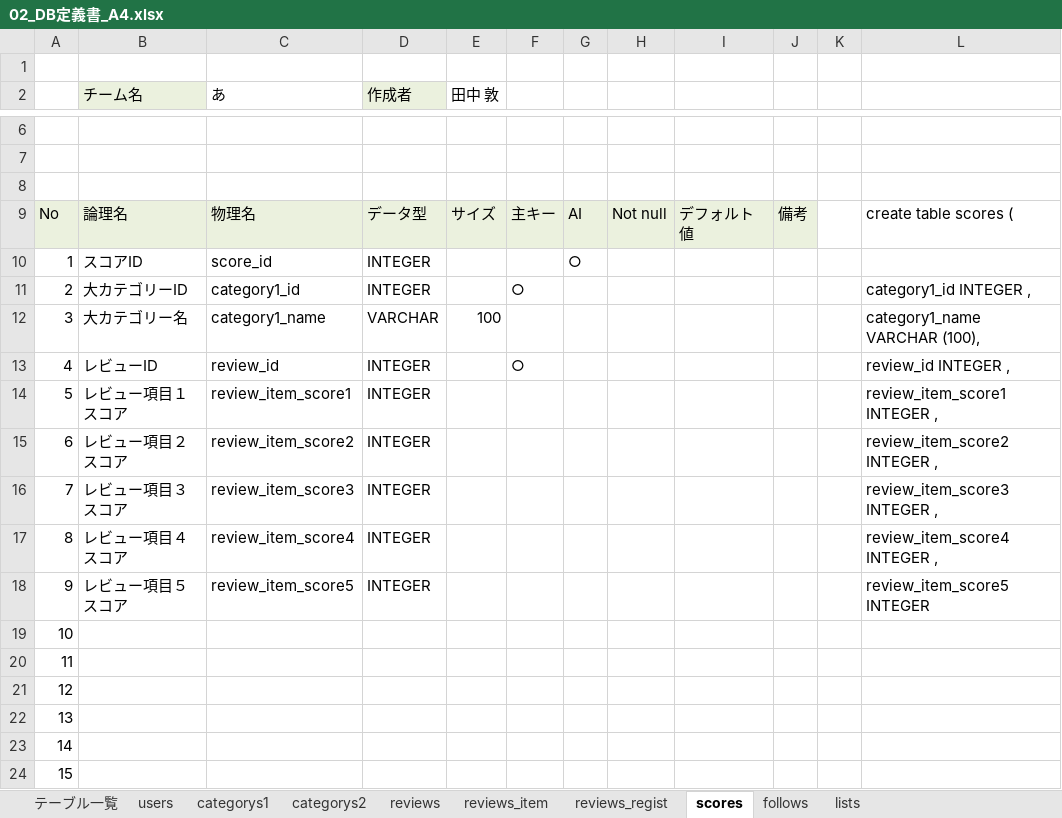
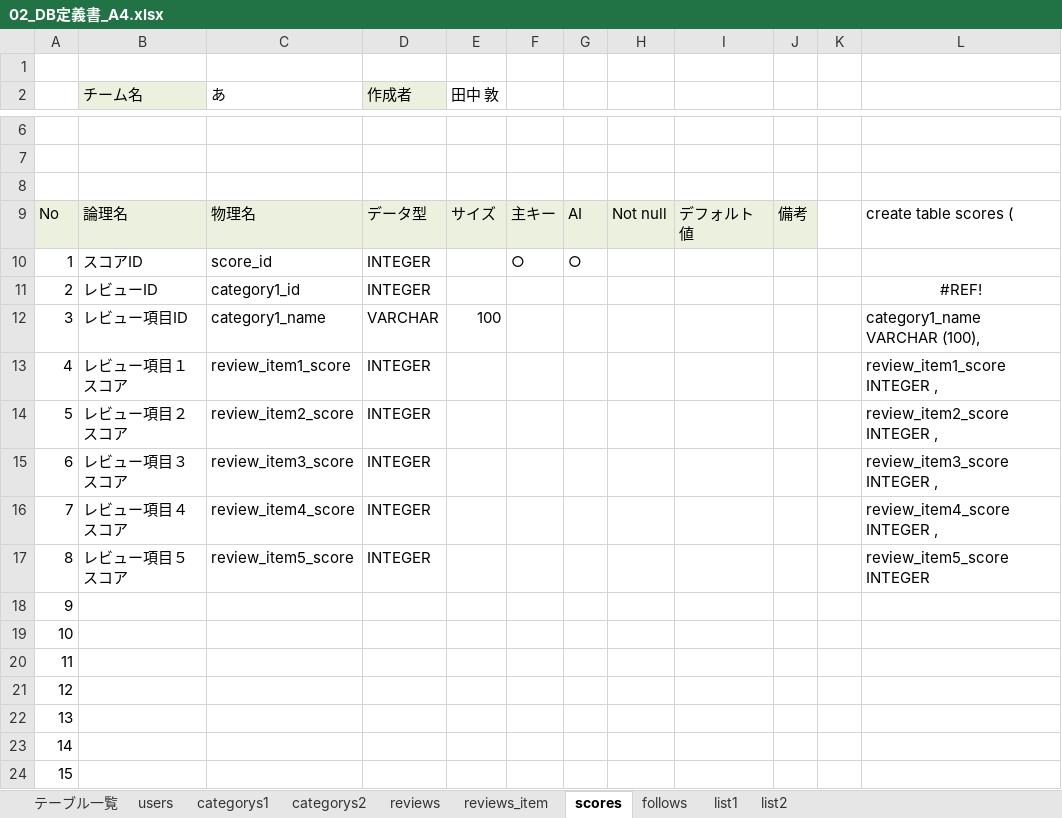
Before and after one commit to plusdojo2024/A4, an Excel workbook: doc/02_外部設計/02_DB定義書_A4.xlsx, sheet scores, drawn as a sheet; only a part is shown, gaps mark what is left out; the shorter side is filled out with more unchanged rows; values as stored, in another font and other column widths than the file's, no borders; removed rows and columns are numbered as before the commit, all else as after; the diff names each change by its address in the sheet, - before the commit and + after, or states it on an @@ line.

```diff
--- a/doc/02_外部設計/02_DB定義書_A4.xlsx (sheet scores)
+++ b/doc/02_外部設計/02_DB定義書_A4.xlsx (sheet scores)
-sheet tab: lists
+sheet tab: list1
-sheet tab: reviews_regist
+sheet tab: list2
-F10: (empty)
+F10: ○
-row 11: 2 | 大カテゴリーID | category1_id | INTEGER |  | ○ |  |  |  |  |  | category1_id INTEGER ,
+row 11: 2 | レビューID | category1_id | INTEGER |  |  |  |  |  |  |  | #REF!
-B12 (チーム名): 大カテゴリー名
+B12 (チーム名): レビュー項目ID
-row 13: 4 | レビューID | review_id | INTEGER |  | ○ |  |  |  |  |  | review_id INTEGER ,
@@ column A renumbered between rows 13 and 29 @@
-C13 (あ): review_item_score1
+C13 (あ): review_item1_score
-L13: review_item_score1 INTEGER ,
+L13: review_item1_score INTEGER ,
-C14 (あ): review_item_score2
+C14 (あ): review_item2_score
-L14: review_item_score2 INTEGER ,
+L14: review_item2_score INTEGER ,
-C15 (あ): review_item_score3
+C15 (あ): review_item3_score
-L15: review_item_score3 INTEGER ,
+L15: review_item3_score INTEGER ,
-C16 (あ): review_item_score4
+C16 (あ): review_item4_score
-L16: review_item_score4 INTEGER ,
+L16: review_item4_score INTEGER ,
-C17 (あ): review_item_score5
+C17 (あ): review_item5_score
-L17: review_item_score5 INTEGER
+L17: review_item5_score INTEGER
```
Also changed, not shown: sheet follows, sheet テーブル一覧, sheet list1, sheet reviews_item, sheet reviews, sheet users, formulas that keep their value, 2 other files.
